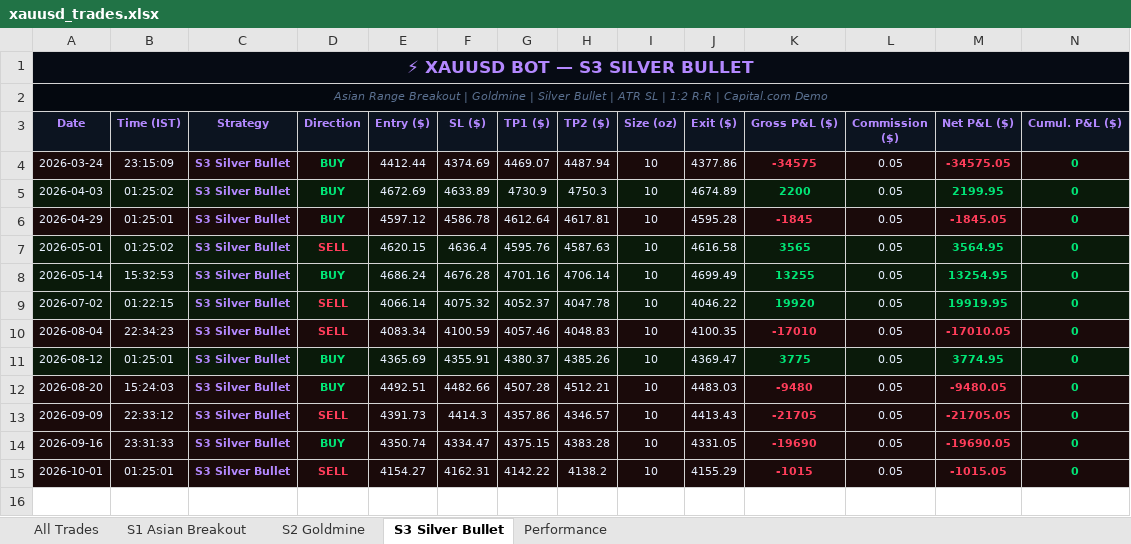
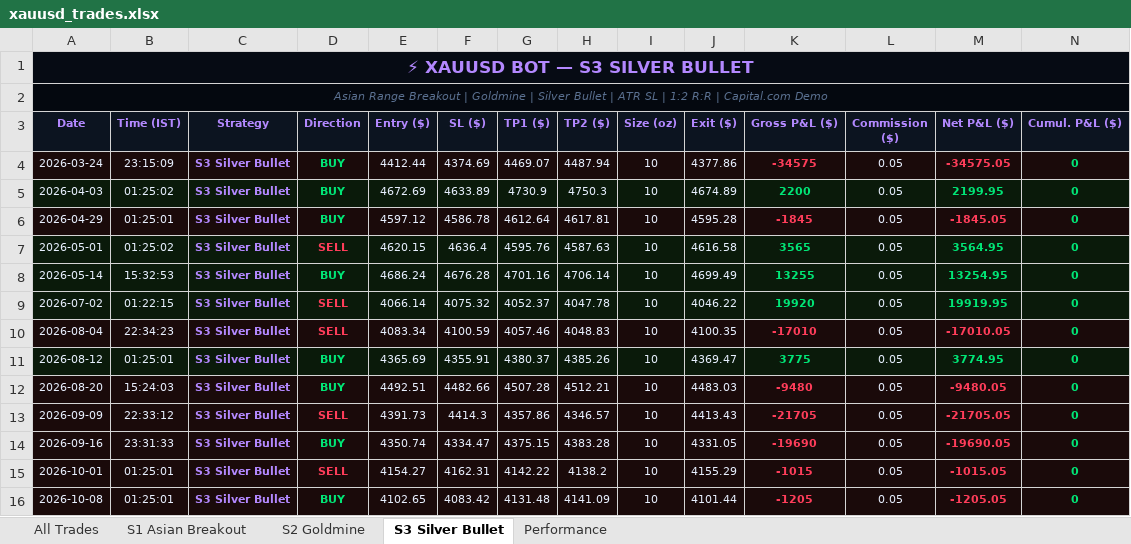
Before and after one commit to why666-dev/xauusd-bot, an Excel workbook: xauusd_trades.xlsx, sheet S3 Silver Bullet, drawn as a sheet; only a part is shown; values as stored, in another font and other column widths than the file's, no borders; rows hold the shown columns only; the diff names each change by its address in the sheet, - before the commit and + after, or states it on an @@ line.

```diff
--- a/xauusd_trades.xlsx (sheet S3 Silver Bullet)
+++ b/xauusd_trades.xlsx (sheet S3 Silver Bullet)
+row 16: 2026-10-08 | 01:25:01 | S3 Silver Bullet | BUY | 4102.65 | 4083.42 | 4131.48 | 4141.09 | 10 | 4101.44 | -1205 | 0.05 | -1205.05 | 0
```
Also changed, not shown: sheet All Trades, sheet S1 Asian Breakout, 2 other files.
